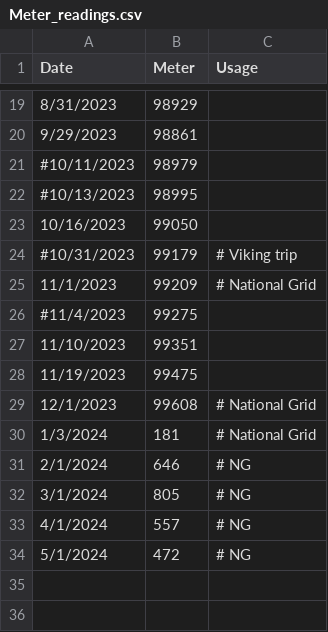
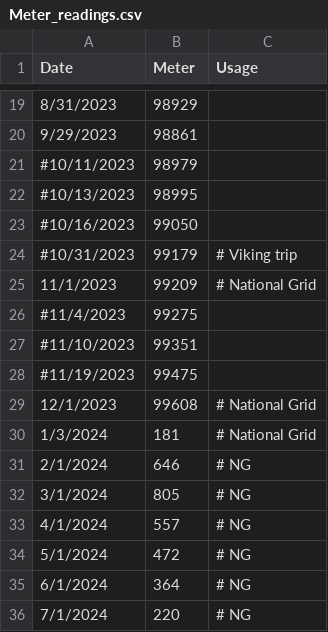
Before and after one commit to kent37/solaredge, a CSV file: misc/Meter_readings.csv, drawn as a sheet; only a part is shown, gaps mark what is left out.

Commit message:
Add `daily_usage` to compare usage year-to-year
Rename `daily_usage_chart` to `daily_usage_vs_generation`
Remove mid-month meter readings
Update doc files

```diff
--- a/misc/Meter_readings.csv
+++ b/misc/Meter_readings.csv
@@ -22,3 +22,3 @@ Date,Meter,Usage
 #10/13/2023,98995,
-10/16/2023,99050,
+#10/16/2023,99050,
 #10/31/2023,99179, # Viking trip
@@ -26,4 +26,4 @@ Date,Meter,Usage
 #11/4/2023,99275,
-11/10/2023,99351,
-11/19/2023,99475,
+#11/10/2023,99351,
+#11/19/2023,99475,
 12/1/2023,99608, # National Grid
@@ -34 +34,3 @@ Date,Meter,Usage
 5/1/2024,472, # NG
+6/1/2024,364, # NG
+7/1/2024,220, # NG
```
Also changed, not shown: 8 other files.
